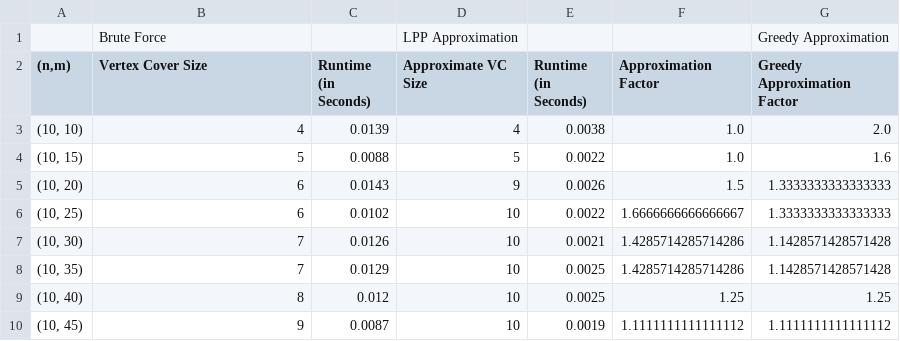
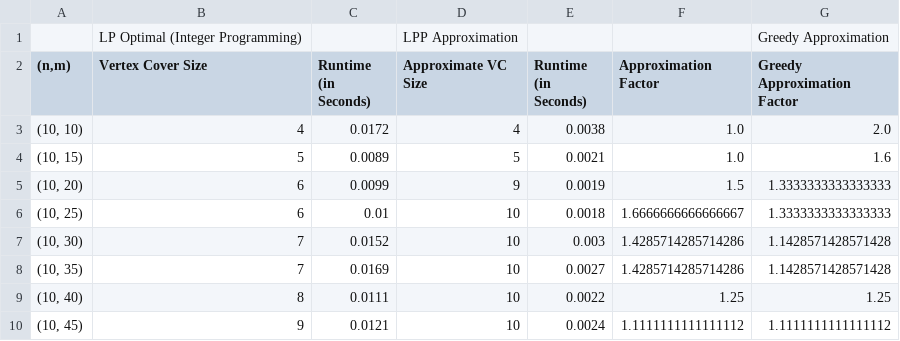
Before and after one commit to vikrant-mcs26-lab/problem4, a CSV file: resources_nodes10/table.csv, drawn as a sheet.

Commit message:
LP Optimal Table fixed

```diff
--- a/resources_nodes10/table.csv
+++ b/resources_nodes10/table.csv
@@ -1,10 +1,10 @@
-,Brute Force,,LPP Approximation,,,Greedy Approximation
+,LP Optimal (Integer Programming),,LPP Approximation,,,Greedy Approximation
 "(n,m)",Vertex Cover Size,Runtime (in Seconds),Approximate VC Size,Runtime (in Seconds),Approximation Factor,Greedy Approximation Factor
-"(10, 10)",4,0.0139,4,0.0038,1.0,2.0
-"(10, 15)",5,0.0088,5,0.0022,1.0,1.6
-"(10, 20)",6,0.0143,9,0.0026,1.5,1.3333333333333333
-"(10, 25)",6,0.0102,10,0.0022,1.6666666666666667,1.3333333333333333
-"(10, 30)",7,0.0126,10,0.0021,1.4285714285714286,1.1428571428571428
-"(10, 35)",7,0.0129,10,0.0025,1.4285714285714286,1.1428571428571428
-"(10, 40)",8,0.012,10,0.0025,1.25,1.25
-"(10, 45)",9,0.0087,10,0.0019,1.1111111111111112,1.1111111111111112
+"(10, 10)",4,0.0172,4,0.0038,1.0,2.0
+"(10, 15)",5,0.0089,5,0.0021,1.0,1.6
+"(10, 20)",6,0.0099,9,0.0019,1.5,1.3333333333333333
+"(10, 25)",6,0.01,10,0.0018,1.6666666666666667,1.3333333333333333
+"(10, 30)",7,0.0152,10,0.003,1.4285714285714286,1.1428571428571428
+"(10, 35)",7,0.0169,10,0.0027,1.4285714285714286,1.1428571428571428
+"(10, 40)",8,0.0111,10,0.0022,1.25,1.25
+"(10, 45)",9,0.0121,10,0.0024,1.1111111111111112,1.1111111111111112
```
Also changed, not shown: resources_nodes20/table.csv, 53 other files.
